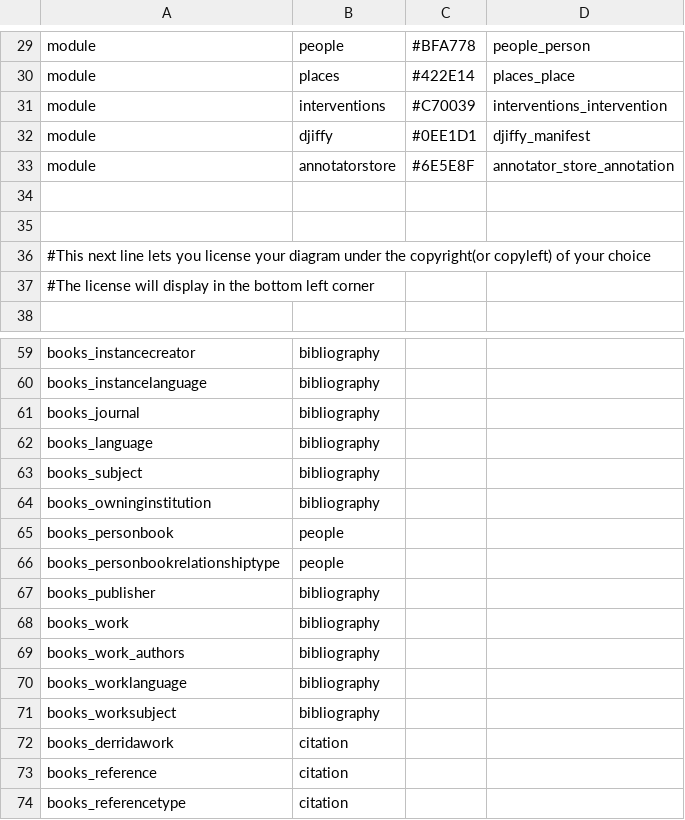
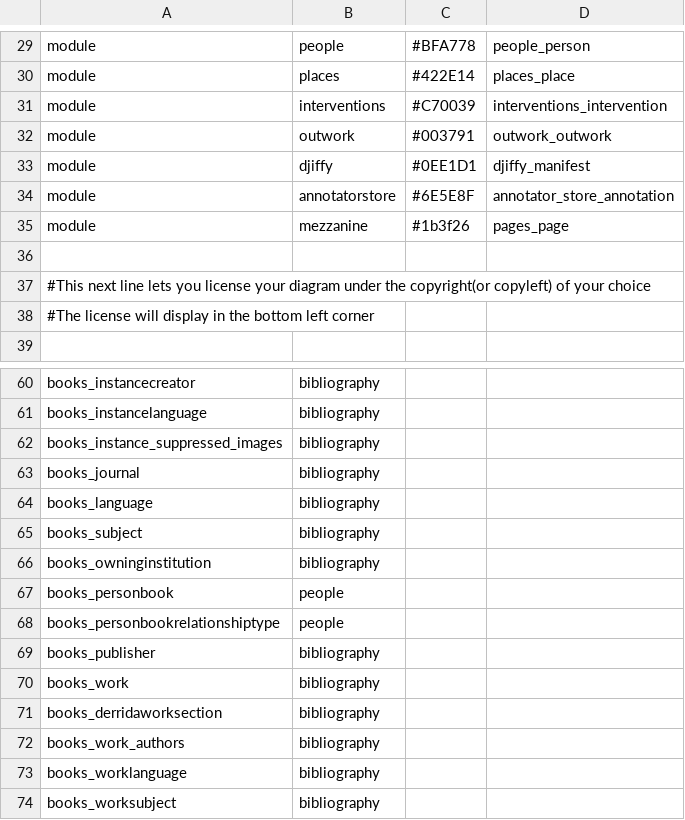
Before and after one commit to Princeton-CDH/derrida-django, a CSV file: sphinx-docs/derrida_customize.csv, drawn as a sheet; only a part is shown, gaps mark what is left out; the shorter side is filled out with more unchanged rows; the diff covers the shown part only.

Commit message:
Add Derrida 0.9 schema and davila customize

```diff
--- a/sphinx-docs/derrida_customize.csv
+++ b/sphinx-docs/derrida_customize.csv
@@ -31,5 +31,6 @@ module|places|#422E14|places_place
 module|interventions|#C70039|interventions_intervention
+module|outwork|#003791|outwork_outwork
 module|djiffy|#0EE1D1|djiffy_manifest
 module|annotatorstore|#6E5E8F|annotator_store_annotation
-
+module|mezzanine|#1b3f26|pages_page
 
@@ -60,2 +61,3 @@ books_instancecreator|bibliography|
 books_instancelanguage|bibliography|
+books_instance_suppressed_images|bibliography|
 books_journal|bibliography|
@@ -68,2 +70,3 @@ books_publisher|bibliography|
 books_work|bibliography|
+books_derridaworksection|bibliography|
 books_work_authors|bibliography|
```
Also changed, not shown: 16 added rows elsewhere in this file, 1 other file.
